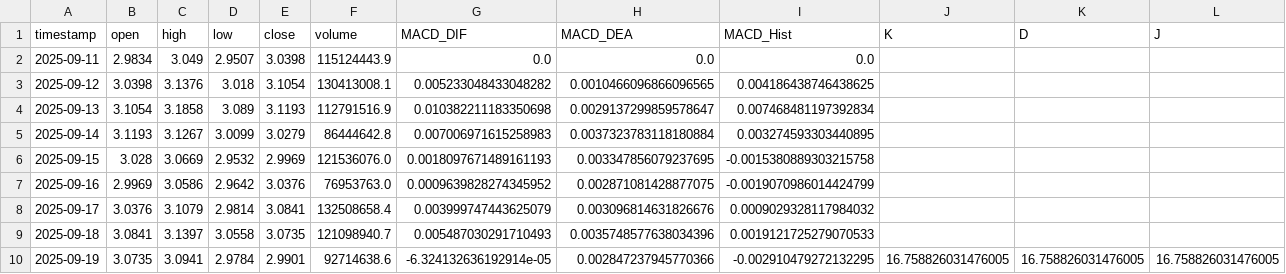
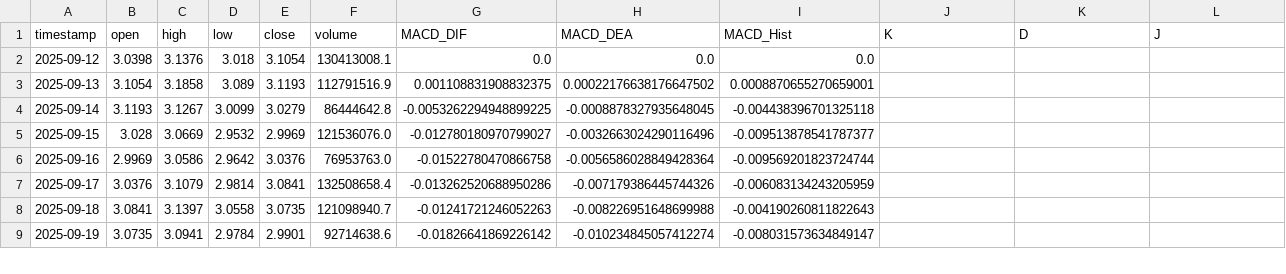
Before and after one commit to SteBal-star/xrp-data, a CSV file: binancexrp/xrp_1d_last30days.csv, drawn as a sheet; only a part is shown; the diff covers the shown part only.

```diff
--- a/binancexrp/xrp_1d_last30days.csv
+++ b/binancexrp/xrp_1d_last30days.csv
@@ -1,10 +1,9 @@
 timestamp,open,high,low,close,volume,MACD_DIF,MACD_DEA,MACD_Hist,K,D,J
-2025-09-11,2.9834,3.049,2.9507,3.0398,115124443.9,0.0,0.0,0.0,,,
-2025-09-12,3.0398,3.1376,3.018,3.1054,130413008.1,0.005233048433048282,0.0010466096866096565,0.004186438746438625,,,
-2025-09-13,3.1054,3.1858,3.089,3.1193,112791516.9,0.010382211183350698,0.0029137299859578647,0.007468481197392834,,,
-2025-09-14,3.1193,3.1267,3.0099,3.0279,86444642.8,0.007006971615258983,0.0037323783118180884,0.003274593303440895,,,
-2025-09-15,3.028,3.0669,2.9532,2.9969,121536076.0,0.0018097671489161193,0.003347856079237695,-0.0015380889303215758,,,
-2025-09-16,2.9969,3.0586,2.9642,3.0376,76953763.0,0.0009639828274345952,0.002871081428877075,-0.0019070986014424799,,,
-2025-09-17,3.0376,3.1079,2.9814,3.0841,132508658.4,0.003999747443625079,0.003096814631826676,0.0009029328117984032,,,
-2025-09-18,3.0841,3.1397,3.0558,3.0735,121098940.7,0.005487030291710493,0.0035748577638034396,0.0019121725279070533,,,
-2025-09-19,3.0735,3.0941,2.9784,2.9901,92714638.6,-6.324132636192914e-05,0.002847237945770366,-0.002910479272132295,16.758826031476005,16.758826031476005,16.758826031476005
+2025-09-12,3.0398,3.1376,3.018,3.1054,130413008.1,0.0,0.0,0.0,,,
+2025-09-13,3.1054,3.1858,3.089,3.1193,112791516.9,0.001108831908832375,0.00022176638176647502,0.0008870655270659001,,,
+2025-09-14,3.1193,3.1267,3.0099,3.0279,86444642.8,-0.0053262294948899225,-0.0008878327935648045,-0.004438396701325118,,,
+2025-09-15,3.028,3.0669,2.9532,2.9969,121536076.0,-0.012780180970799027,-0.0032663024290116496,-0.009513878541787377,,,
+2025-09-16,2.9969,3.0586,2.9642,3.0376,76953763.0,-0.01522780470866758,-0.0056586028849428364,-0.009569201823724744,,,
+2025-09-17,3.0376,3.1079,2.9814,3.0841,132508658.4,-0.013262520688950286,-0.007179386445744326,-0.006083134243205959,,,
+2025-09-18,3.0841,3.1397,3.0558,3.0735,121098940.7,-0.01241721246052263,-0.008226951648699988,-0.004190260811822643,,,
+2025-09-19,3.0735,3.0941,2.9784,2.9901,92714638.6,-0.01826641869226142,-0.010234845057412274,-0.008031573634849147,,,
```
Also changed, not shown: 1 added row and 130 edited cells elsewhere in this file, binancexrp/xrp_15m_last30days.csv, binancexrp/xrp_1h_last30days.csv, 6 other files.
